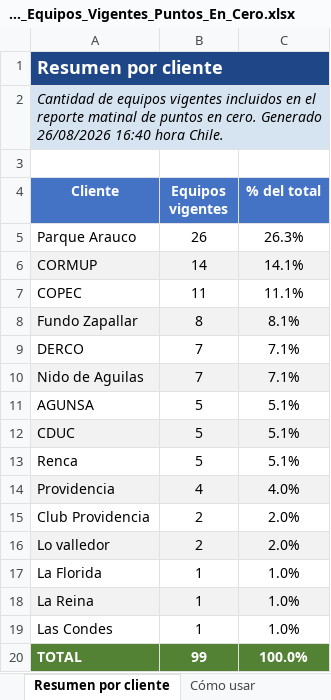
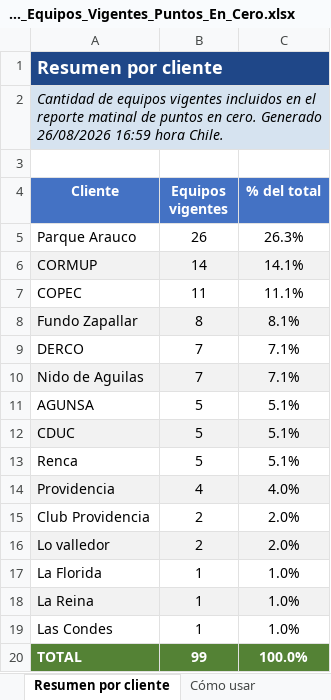
Before and after one commit to anibaloperacionesWes/wes-scripts, an Excel workbook: reports/Puntos_En_Cero/Listado_Equipos_Vigentes_Puntos_En_Cero.xlsx, sheet Resumen por cliente, drawn as a sheet; values as stored, in another font and other column widths than the file's, no borders; the diff names each change by its address in the sheet, - before the commit and + after, or states it on an @@ line.

```diff
--- a/reports/Puntos_En_Cero/Listado_Equipos_Vigentes_Puntos_En_Cero.xlsx (sheet Resumen por cliente)
+++ b/reports/Puntos_En_Cero/Listado_Equipos_Vigentes_Puntos_En_Cero.xlsx (sheet Resumen por cliente)
-A2 (Cliente): …Generado 26/08/2026 16:40 hora Chile.
+A2 (Cliente): …Generado 26/08/2026 16:59 hora Chile.
```
Also changed, not shown: sheet Cómo usar, sheet Equipos vigentes.
